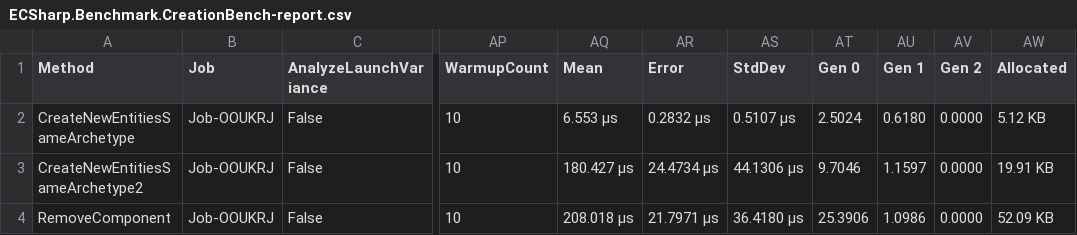
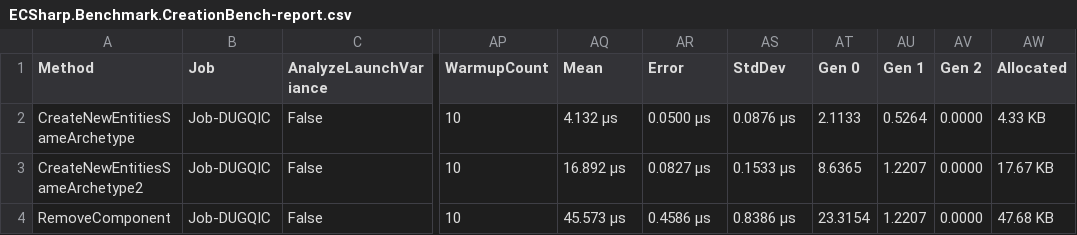
Before and after one commit to ykafia/SoftTouch.ECS, a CSV file: sources/ECSharp.Benchmark/BenchmarkDotNet.Artifacts/results/ECSharp.Benchmark.CreationBench-report.csv, drawn as a sheet; only a part is shown, gaps mark what is left out; the diff names each change by its address in the sheet, - before the commit and + after, or states it on an @@ line.

```diff
--- a/sources/ECSharp.Benchmark/BenchmarkDotNet.Artifacts/results/ECSharp.Benchmark.CreationBench-report.csv
+++ b/sources/ECSharp.Benchmark/BenchmarkDotNet.Artifacts/results/ECSharp.Benchmark.CreationBench-report.csv
-B2:B4 (Job): Job-OOUKRJ
+B2:B4 (Job): Job-DUGQIC
-AQ2 (Mean): 6.553 μs
+AQ2 (Mean): 4.132 μs
-AR2 (Error): 0.2832 μs
+AR2 (Error): 0.0500 μs
-AS2 (StdDev): 0.5107 μs
+AS2 (StdDev): 0.0876 μs
-AT2 (Gen 0): 2.5024
+AT2 (Gen 0): 2.1133
-AU2 (Gen 1): 0.6180
+AU2 (Gen 1): 0.5264
-AW2 (Allocated): 5.12 KB
+AW2 (Allocated): 4.33 KB
-AQ3 (Mean): 180.427 μs
+AQ3 (Mean): 16.892 μs
-AR3 (Error): 24.4734 μs
+AR3 (Error): 0.0827 μs
-AS3 (StdDev): 44.1306 μs
+AS3 (StdDev): 0.1533 μs
-AT3 (Gen 0): 9.7046
+AT3 (Gen 0): 8.6365
-AU3 (Gen 1): 1.1597
+AU3 (Gen 1): 1.2207
-AW3 (Allocated): 19.91 KB
+AW3 (Allocated): 17.67 KB
-AQ4 (Mean): 208.018 μs
+AQ4 (Mean): 45.573 μs
-AR4 (Error): 21.7971 μs
+AR4 (Error): 0.4586 μs
-AS4 (StdDev): 36.4180 μs
+AS4 (StdDev): 0.8386 μs
-AT4 (Gen 0): 25.3906
+AT4 (Gen 0): 23.3154
-AU4 (Gen 1): 1.0986
+AU4 (Gen 1): 1.2207
-AW4 (Allocated): 52.09 KB
+AW4 (Allocated): 47.68 KB
```
Also changed, not shown: 12 other files.
